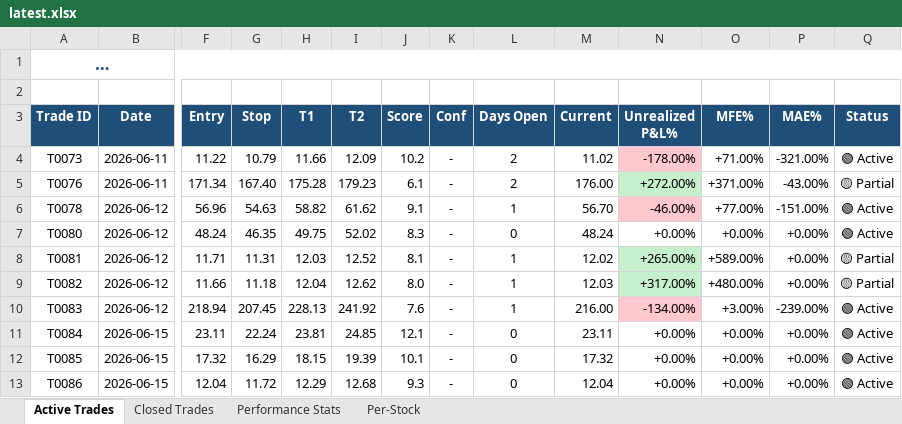
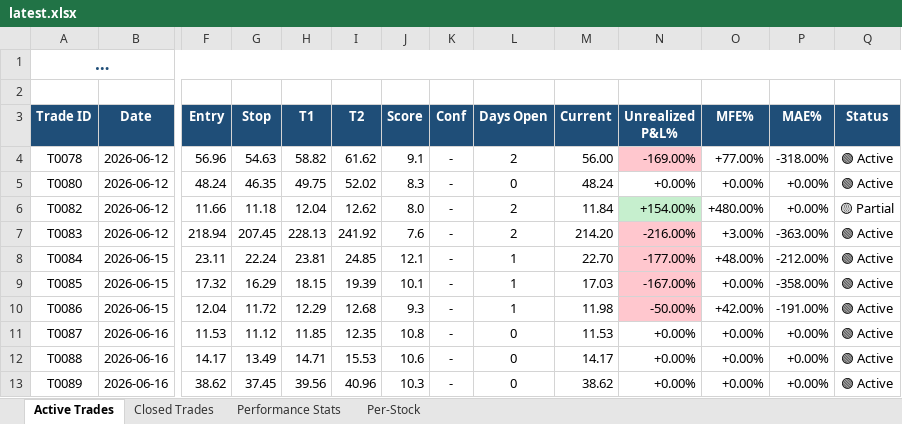
Before and after one commit to dhaher3337-debug/tadawul-swing, an Excel workbook: paper_trades/latest.xlsx, sheet Active Trades, drawn as a sheet; only a part is shown, gaps mark what is left out; long unchanged cells end in …; values as stored, in another font and other column widths than the file's, no borders; removed rows and columns are numbered as before the commit, all else as after; rows hold the shown columns only; the diff names each change by its address in the sheet, - before the commit and + after, or states it on an @@ line.

```diff
--- a/paper_trades/latest.xlsx (sheet Active Trades)
+++ b/paper_trades/latest.xlsx (sheet Active Trades)
-row 4: T0073 | 2026-06-11 | 11.22 | 10.79 | 11.66 | 12.09 | 10.2 | - | 2 | 11.02 | -178.00% | +71.00% | -321.00% | 🟢 Active
-row 5: T0076 | 2026-06-11 | 171.34 | 167.40 | 175.28 | 179.23 | 6.1 | - | 2 | 176.00 | +272.00% | +371.00% | -43.00% | 🟡 Partial
-L4 (Days Open): 1
+L4 (Days Open): 2
-M4 (Current): 56.70
+M4 (Current): 56.00
-N4 (Unrealized P&L%): -46.00%
+N4 (Unrealized P&L%): -169.00%
-P4 (MAE%): -151.00%
+P4 (MAE%): -318.00%
-row 8: T0081 | 2026-06-12 | 11.71 | 11.31 | 12.03 | 12.52 | 8.1 | - | 1 | 12.02 | +265.00% | +589.00% | +0.00% | 🟡 Partial
-L6:L7 (Days Open): 1
+L6:L7 (Days Open): 2
-M6 (Current): 12.03
+M6 (Current): 11.84
-N6 (Unrealized P&L%): +317.00%
+N6 (Unrealized P&L%): +154.00%
-M7 (Current): 216.00
+M7 (Current): 214.20
-N7 (Unrealized P&L%): -134.00%
+N7 (Unrealized P&L%): -216.00%
-P7 (MAE%): -239.00%
+P7 (MAE%): -363.00%
-L8:L10 (Days Open): 0
+L8:L10 (Days Open): 1
-M8 (Current): 23.11
+M8 (Current): 22.70
-N8 (Unrealized P&L%): +0.00%
+N8 (Unrealized P&L%): -177.00%
-N8:N10 fill: none
+N8:N10 fill: #FFC7CE
-O8 (MFE%): +0.00%
+O8 (MFE%): +48.00%
-P8 (MAE%): +0.00%
+P8 (MAE%): -212.00%
-M9 (Current): 17.32
+M9 (Current): 17.03
-N9 (Unrealized P&L%): +0.00%
+N9 (Unrealized P&L%): -167.00%
-P9 (MAE%): +0.00%
+P9 (MAE%): -358.00%
-M10 (Current): 12.04
+M10 (Current): 11.98
-N10 (Unrealized P&L%): +0.00%
+N10 (Unrealized P&L%): -50.00%
-O10 (MFE%): +0.00%
+O10 (MFE%): +42.00%
-P10 (MAE%): +0.00%
+P10 (MAE%): -191.00%
+row 11: T0087 | 2026-06-16 | 11.53 | 11.12 | 11.85 | 12.35 | 10.8 | - | 0 | 11.53 | +0.00% | +0.00% | +0.00% | 🟢 Active
+row 12: T0088 | 2026-06-16 | 14.17 | 13.49 | 14.71 | 15.53 | 10.6 | - | 0 | 14.17 | +0.00% | +0.00% | +0.00% | 🟢 Active
+row 13: T0089 | 2026-06-16 | 38.62 | 37.45 | 39.56 | 40.96 | 10.3 | - | 0 | 38.62 | +0.00% | +0.00% | +0.00% | 🟢 Active
```
Also changed, not shown: sheet Closed Trades, sheet Per-Stock, sheet Performance Stats, 30 other files.
